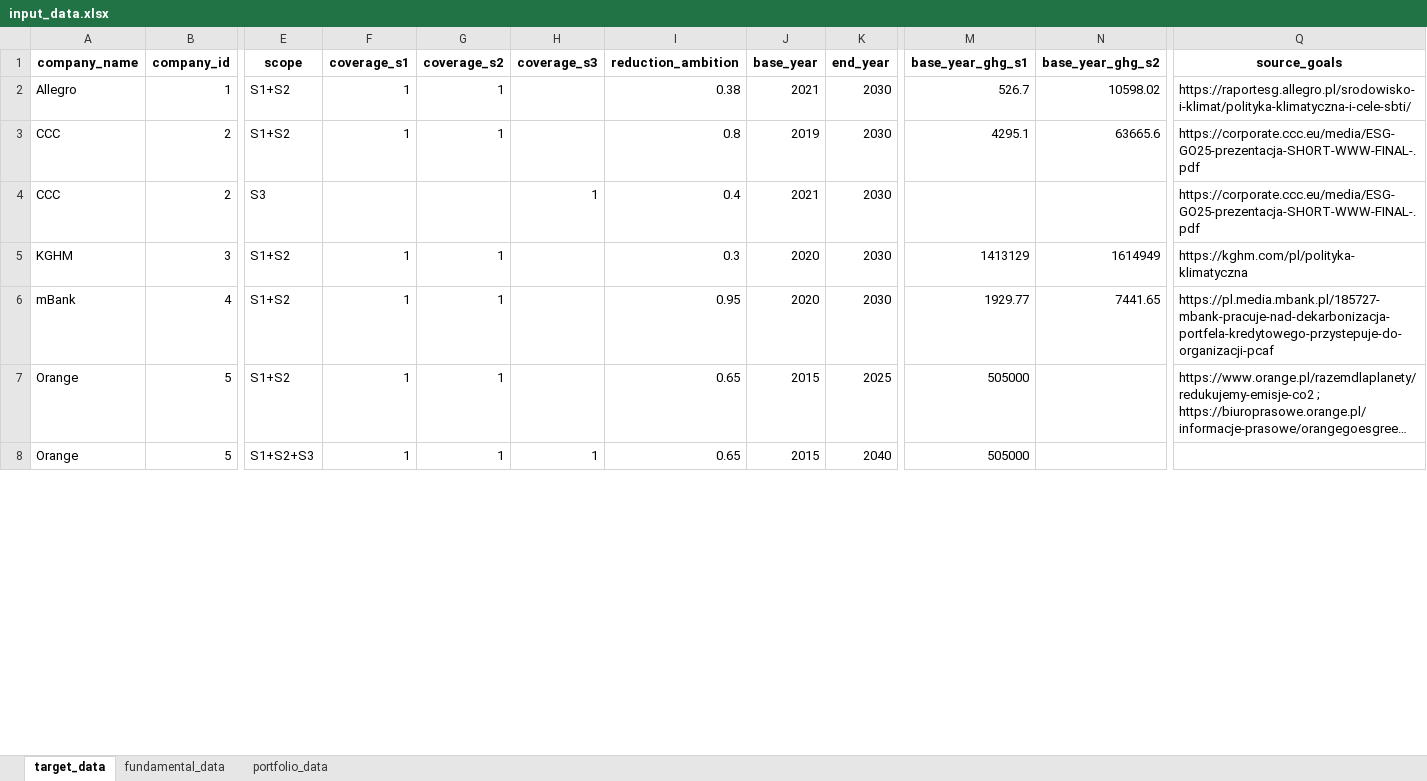
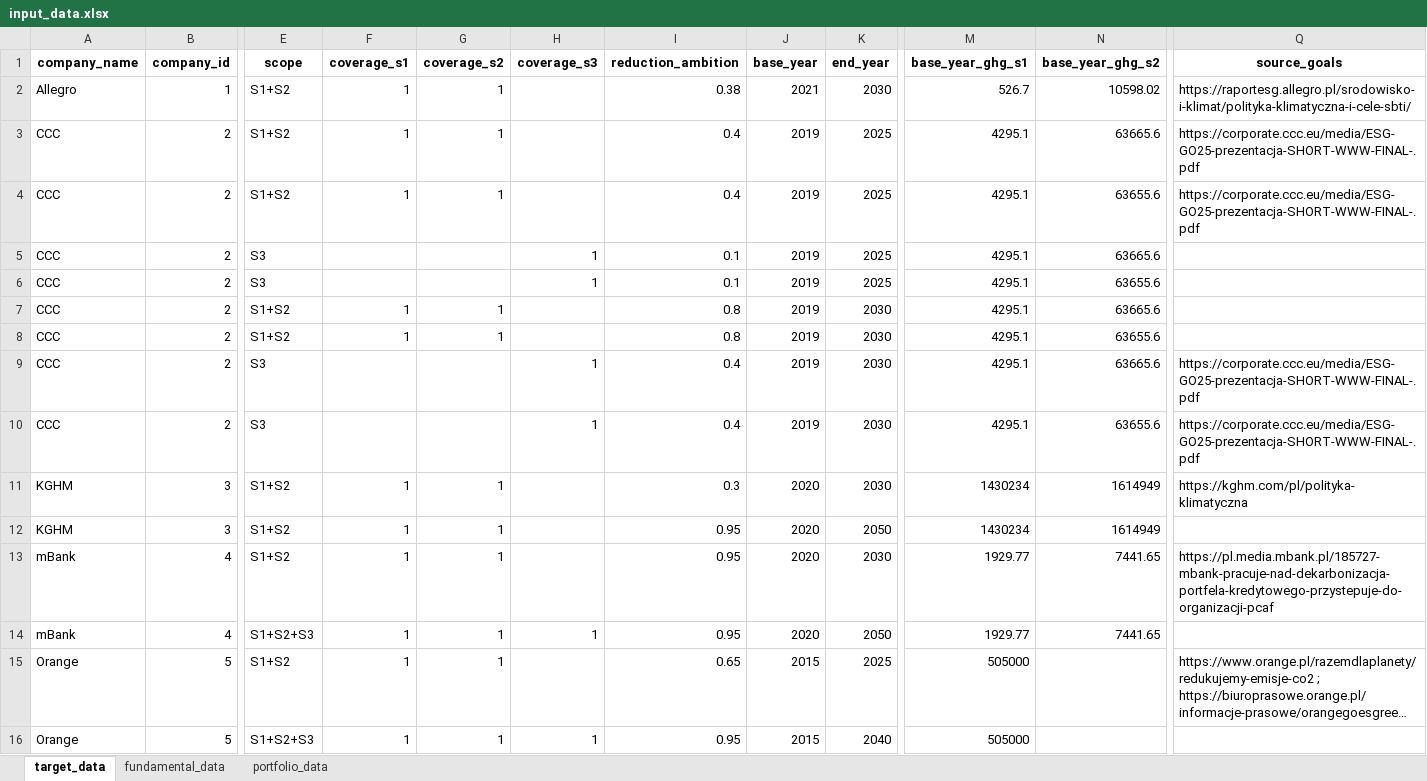
Before and after one commit to instrat-pl/temperature-scoring, an Excel workbook: data/clean/input_data.xlsx, sheet target_data, drawn as a sheet; only a part is shown, gaps mark what is left out; long unchanged cells end in …; values as stored, in another font and other column widths than the file's, no borders; addresses are those after the commit; rows hold the shown columns only; the diff covers the shown part only; the diff names each change by its address in the sheet, - before the commit and + after, or states it on an @@ line.

```diff
--- a/data/clean/input_data.xlsx (sheet target_data)
+++ b/data/clean/input_data.xlsx (sheet target_data)
-I3 (reduction_ambition): 0.8
+I3 (reduction_ambition): 0.4
-K3 (end_year): 2030
+K3 (end_year): 2025
+row 4: CCC | 2 | S1+S2 | 1 | 1 |  | 0.4 | 2019 | 2025 | 4295.1 | 63655.6 | https://corporate.ccc.eu/media/ESG-GO25-prezentacja-SHORT-WWW-FINAL-.pdf
+row 5: CCC | 2 | S3 |  |  | 1 | 0.1 | 2019 | 2025 | 4295.1 | 63665.6
+row 6: CCC | 2 | S3 |  |  | 1 | 0.1 | 2019 | 2025 | 4295.1 | 63655.6
+row 7: CCC | 2 | S1+S2 | 1 | 1 |  | 0.8 | 2019 | 2030 | 4295.1 | 63665.6
+row 8: CCC | 2 | S1+S2 | 1 | 1 |  | 0.8 | 2019 | 2030 | 4295.1 | 63655.6
-J9 (base_year): 2021
+J9 (base_year): 2019
-M9 (base_year_ghg_s1): (empty)
+M9 (base_year_ghg_s1): 4295.1
-N9 (base_year_ghg_s2): (empty)
+N9 (base_year_ghg_s2): 63665.6
+row 10: CCC | 2 | S3 |  |  | 1 | 0.4 | 2019 | 2030 | 4295.1 | 63655.6 | https://corporate.ccc.eu/media/ESG-GO25-prezentacja-SHORT-WWW-FINAL-.pdf
-M11 (base_year_ghg_s1): 1413129
+M11 (base_year_ghg_s1): 1430234
+row 12: KGHM | 3 | S1+S2 | 1 | 1 |  | 0.95 | 2020 | 2050 | 1430234 | 1614949
+row 14: mBank | 4 | S1+S2+S3 | 1 | 1 | 1 | 0.95 | 2020 | 2050 | 1929.77 | 7441.65
-I16 (reduction_ambition): 0.65
+I16 (reduction_ambition): 0.95
```
Also changed, not shown: 4 added rows and 5 edited cells elsewhere in this sheet, sheet fundamental_data, sheet portfolio_data, data/clean/output_data.xlsx, data/clean/output_data_example.xlsx, 5 other files.
